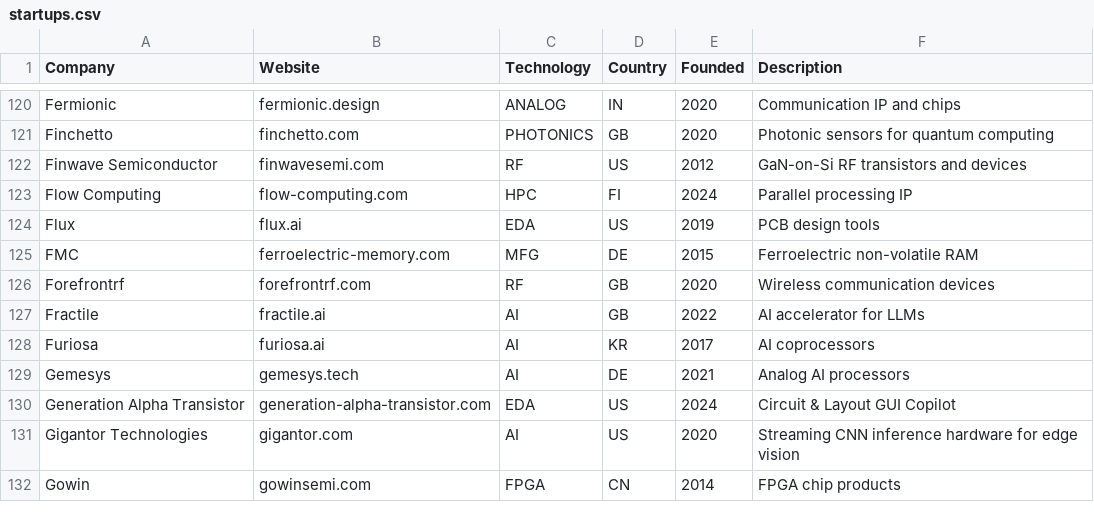
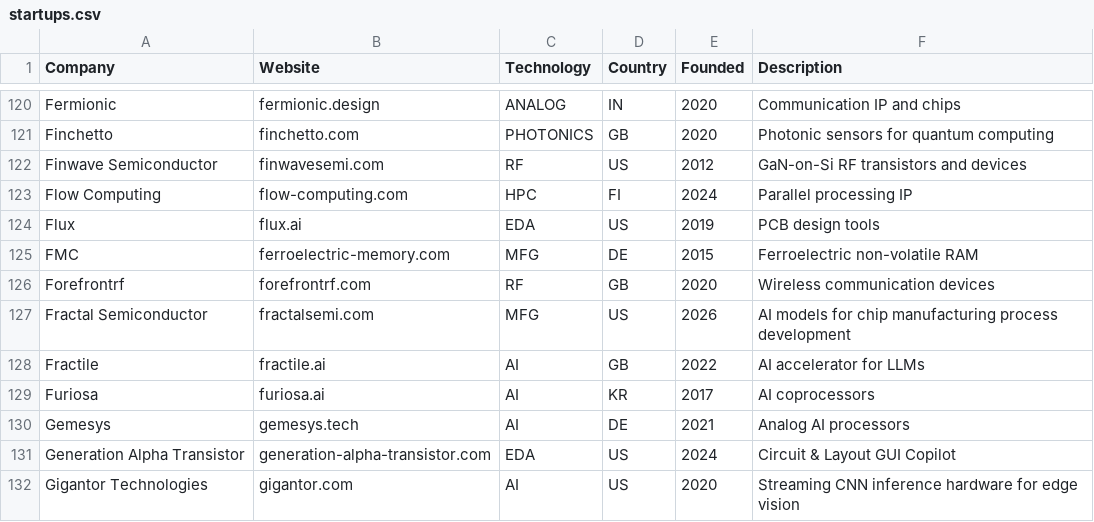
Before and after one commit to aolofsson/awesome-semiconductor-startups, a CSV file: startups.csv, drawn as a sheet; only a part is shown, gaps mark what is left out; the shorter side is filled out with more unchanged rows.

Commit message:
Adding fractal semi

```diff
--- a/startups.csv
+++ b/startups.csv
@@ -126,2 +126,3 @@ FMC,ferroelectric-memory.com,MFG,DE,2015,Ferroelectric non-volatile RAM
 Forefrontrf,forefrontrf.com,RF,GB,2020,Wireless communication devices
+Fractal Semiconductor,fractalsemi.com,MFG,US,2026,AI models for chip manufacturing process development
 Fractile,fractile.ai,AI,GB,2022,AI accelerator for LLMs
```
Also changed, not shown: 1 other file.
